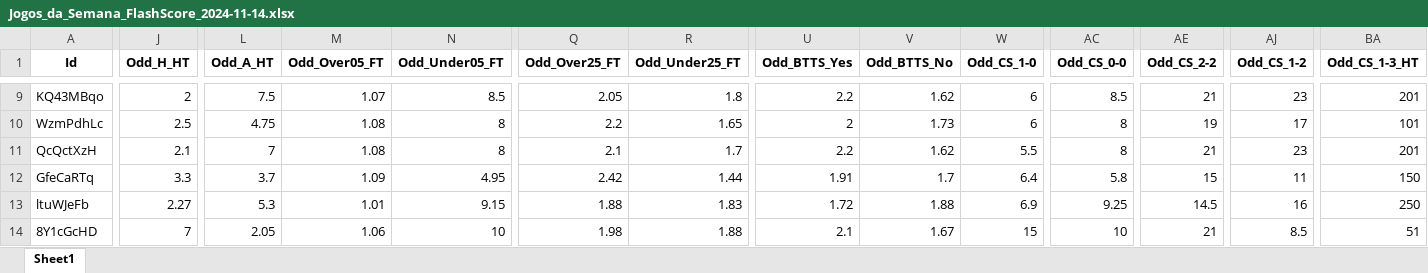
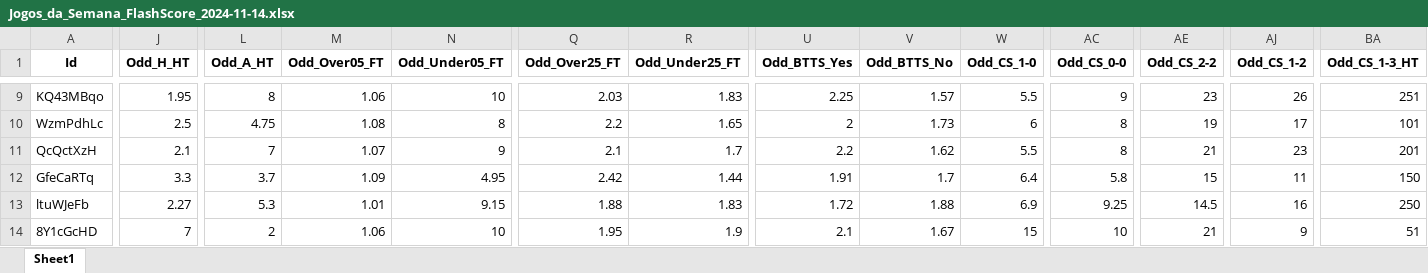
Before and after one commit to mtprado88/jogos_full, an Excel workbook: Jogos_da_Semana_FlashScore_2024-11-14.xlsx, sheet Sheet1, drawn as a sheet; only a part is shown, gaps mark what is left out; values as stored, in another font and other column widths than the file's, no borders; the diff covers the shown part only; the diff names each change by its address in the sheet, - before the commit and + after, or states it on an @@ line.

```diff
--- a/Jogos_da_Semana_FlashScore_2024-11-14.xlsx (sheet Sheet1)
+++ b/Jogos_da_Semana_FlashScore_2024-11-14.xlsx (sheet Sheet1)
-J9 (Odd_H_HT): 2
+J9 (Odd_H_HT): 1.95
-L9 (Odd_A_HT): 7.5
+L9 (Odd_A_HT): 8
-M9 (Odd_Over05_FT): 1.07
+M9 (Odd_Over05_FT): 1.06
-N9 (Odd_Under05_FT): 8.5
+N9 (Odd_Under05_FT): 10
-Q9 (Odd_Over25_FT): 2.05
+Q9 (Odd_Over25_FT): 2.03
-R9 (Odd_Under25_FT): 1.8
+R9 (Odd_Under25_FT): 1.83
-U9 (Odd_BTTS_Yes): 2.2
+U9 (Odd_BTTS_Yes): 2.25
-V9 (Odd_BTTS_No): 1.62
+V9 (Odd_BTTS_No): 1.57
-W9 (Odd_CS_1-0): 6
+W9 (Odd_CS_1-0): 5.5
-AC9 (Odd_CS_0-0): 8.5
+AC9 (Odd_CS_0-0): 9
-AE9 (Odd_CS_2-2): 21
+AE9 (Odd_CS_2-2): 23
-AJ9 (Odd_CS_1-2): 23
+AJ9 (Odd_CS_1-2): 26
-BA9 (Odd_CS_1-3_HT): 201
+BA9 (Odd_CS_1-3_HT): 251
-M11 (Odd_Over05_FT): 1.08
+M11 (Odd_Over05_FT): 1.07
-N11 (Odd_Under05_FT): 8
+N11 (Odd_Under05_FT): 9
-L14 (Odd_A_HT): 2.05
+L14 (Odd_A_HT): 2
-Q14 (Odd_Over25_FT): 1.98
+Q14 (Odd_Over25_FT): 1.95
-R14 (Odd_Under25_FT): 1.88
+R14 (Odd_Under25_FT): 1.9
-AJ14 (Odd_CS_1-2): 8.5
+AJ14 (Odd_CS_1-2): 9
```
Also changed, not shown: 42 edited cells elsewhere in this sheet.
